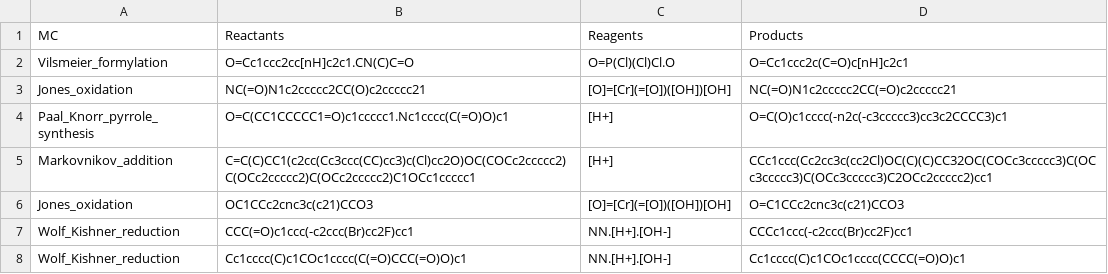
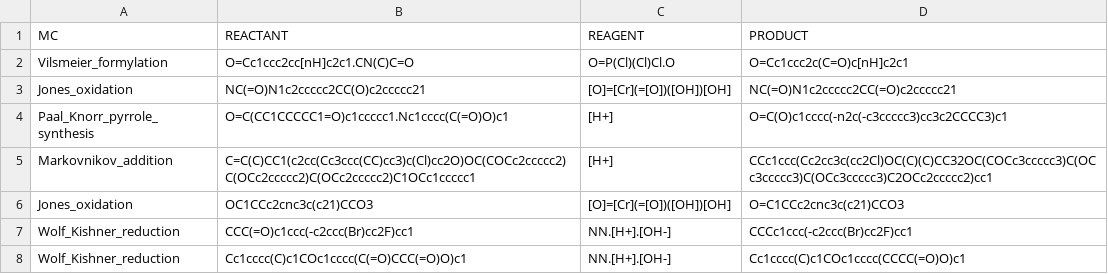
Before and after one commit to Mohammedlabbouj/ReactionT5v2, a CSV file: uspto31k_seprated/test.csv, drawn as a sheet; only a part is shown; removed rows and columns are numbered as before the commit, all else as after; the diff names each change by its address in the sheet, - before the commit and + after, or states it on an @@ line.

```diff
--- a/uspto31k_seprated/test.csv
+++ b/uspto31k_seprated/test.csv
-row 1: MC | Reactants | Reagents | Products
+row 1: MC | REACTANT | REAGENT | PRODUCT
```
Also changed, not shown: uspto31k_seprated/val.csv, 1 other file.
